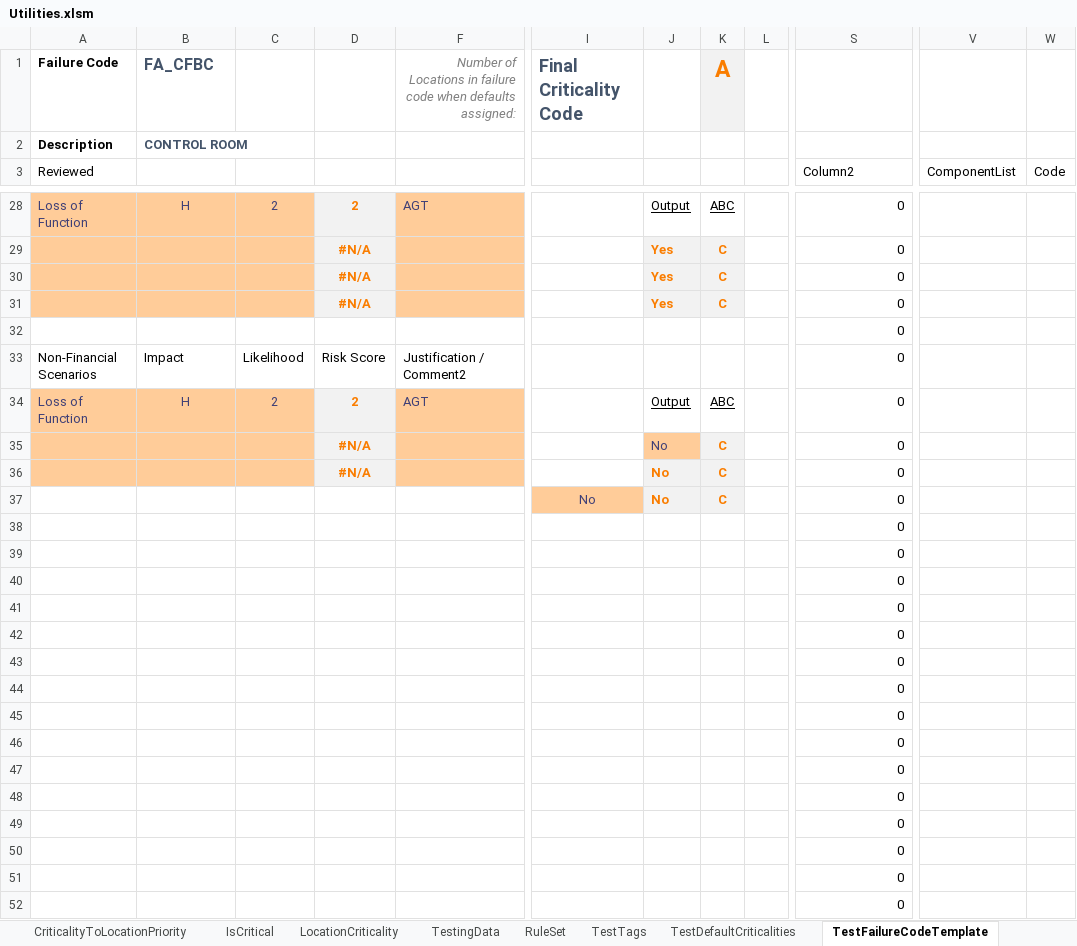
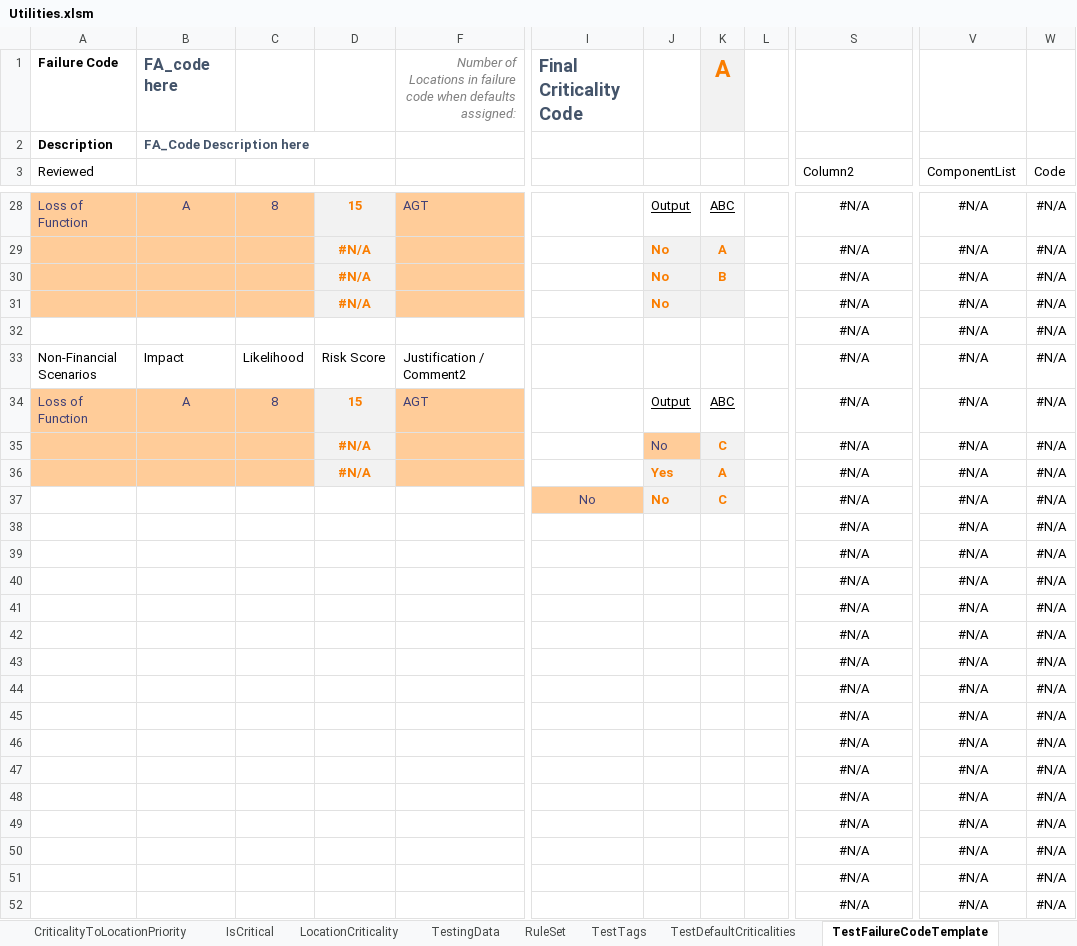
Before and after one commit to DoRoCro/VBA4tags, an Excel workbook: Utilities.xlsm, sheet TestFailureCodeTemplate, drawn as a sheet; only a part is shown, gaps mark what is left out; values as stored, in another font and other column widths than the file's, no borders; conditional formats and table styles not drawn; the diff covers the shown part only; the diff names each change by its address in the sheet, - before the commit and + after, or states it on an @@ line.

```diff
--- a/Utilities.xlsm (sheet TestFailureCodeTemplate)
+++ b/Utilities.xlsm (sheet TestFailureCodeTemplate)
-B1: FA_CFBC
+B1: FA_code here
-B2: CONTROL ROOM
+B2: FA_Code Description here
-B28: H
+B28: A
-C28: 2
+C28: 8
-D28: 2
+D28: 15
-S28:S52 (Column2): 0
+S28:S52 (Column2): #N/A
-S28:S52 alignment: right
+S28:S52 alignment: center
-V28:V52 (ComponentList): (empty)
+V28:V52 (ComponentList): #N/A
-W28:W52 (Code): (empty)
+W28:W52 (Code): #N/A
-J29:J31: Yes
+J29:J31: No
-K29: C
+K29: A
-K30: C
+K30: B
-K31: C
+K31: (empty)
-B34: H
+B34: A
-C34: 2
+C34: 8
-D34: 2
+D34: 15
-J36: No
+J36: Yes
-K36: C
+K36: A
```
Also changed, not shown: 871 edited cells and cell formats elsewhere in this sheet, other sheet tabs, formulas that keep their value, hidden cells.
